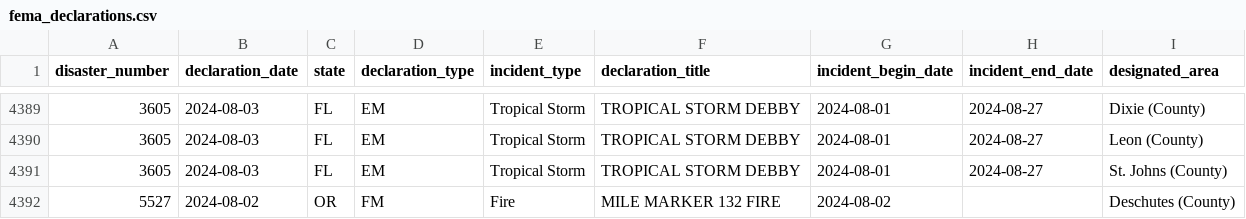
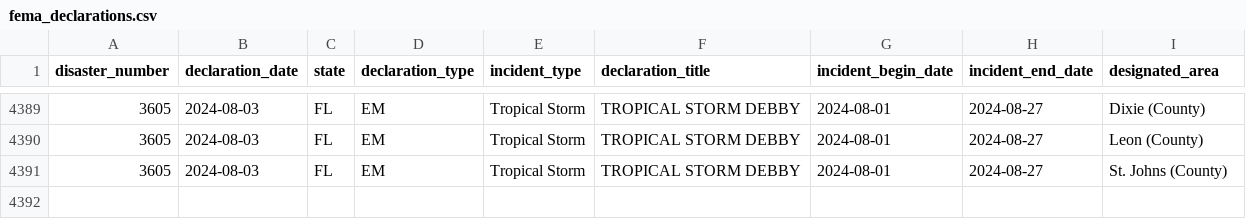
Before and after one commit to lukefm3/plankind, a CSV file: processed_data/fema_declarations.csv, drawn as a sheet; only a part is shown, gaps mark what is left out.

```diff
--- a/processed_data/fema_declarations.csv
+++ b/processed_data/fema_declarations.csv
@@ -4391,2 +4391 @@
 3605,"2024-08-03","FL","EM","Tropical Storm","TROPICAL STORM DEBBY","2024-08-01","2024-08-27","St. Johns (County)"
-5527,"2024-08-02","OR","FM","Fire","MILE MARKER 132 FIRE","2024-08-02","","Deschutes (County)"
```
Also changed, not shown: website/data/fema_declarations.csv, 2 other files.
